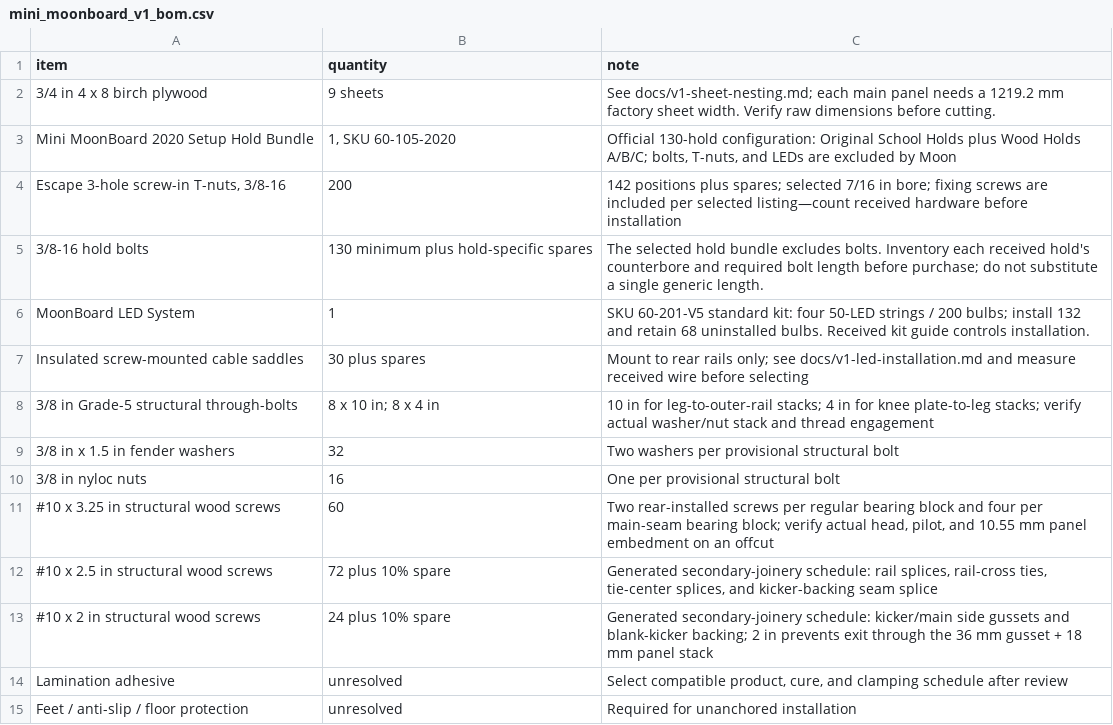
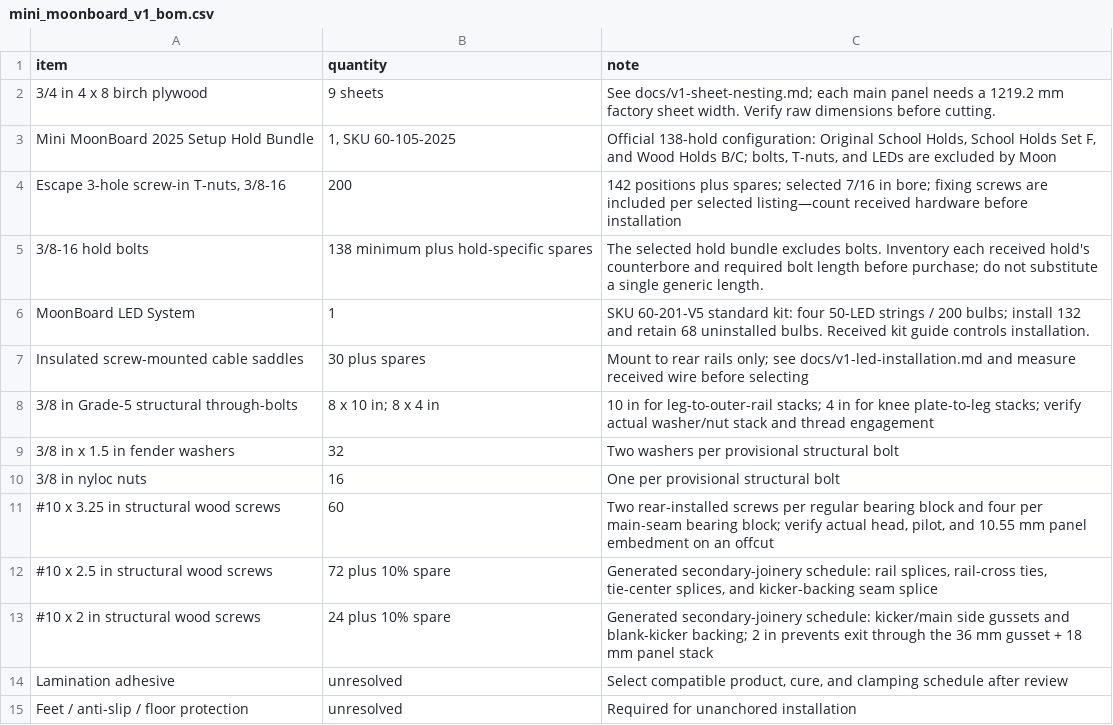
Before and after one commit to mckayreedmoore/mini-moonboard, a CSV file: exports/mini_moonboard_v1_bom.csv, drawn as a sheet.

Commit message:
docs: prepare FEA handoff and Mini 2025 holds

```diff
--- a/exports/mini_moonboard_v1_bom.csv
+++ b/exports/mini_moonboard_v1_bom.csv
@@ -2,5 +2,5 @@ item,quantity,note
 3/4 in 4 x 8 birch plywood,9 sheets,See docs/v1-sheet-nesting.md; each main panel needs a 1219.2 mm factory sheet width. Verify raw dimensions before cutting.
-Mini MoonBoard 2020 Setup Hold Bundle,"1, SKU 60-105-2020","Official 130-hold configuration: Original School Holds plus Wood Holds A/B/C; bolts, T-nuts, and LEDs are excluded by Moon"
+Mini MoonBoard 2025 Setup Hold Bundle,"1, SKU 60-105-2025","Official 138-hold configuration: Original School Holds, School Holds Set F, and Wood Holds B/C; bolts, T-nuts, and LEDs are excluded by Moon"
 "Escape 3-hole screw-in T-nuts, 3/8-16",200,142 positions plus spares; selected 7/16 in bore; fixing screws are included per selected listing—count received hardware before installation
-3/8-16 hold bolts,130 minimum plus hold-specific spares,The selected hold bundle excludes bolts. Inventory each received hold's counterbore and required bolt length before purchase; do not substitute a single generic length.
+3/8-16 hold bolts,138 minimum plus hold-specific spares,The selected hold bundle excludes bolts. Inventory each received hold's counterbore and required bolt length before purchase; do not substitute a single generic length.
 MoonBoard LED System,1,SKU 60-201-V5 standard kit: four 50-LED strings / 200 bulbs; install 132 and retain 68 uninstalled bulbs. Received kit guide controls installation.
```
Also changed, not shown: 7 other files.
